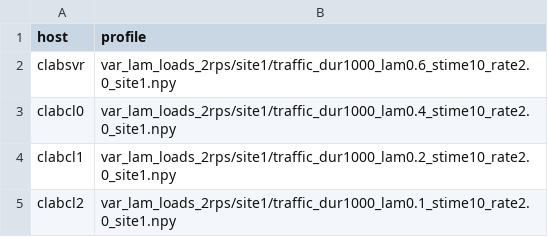
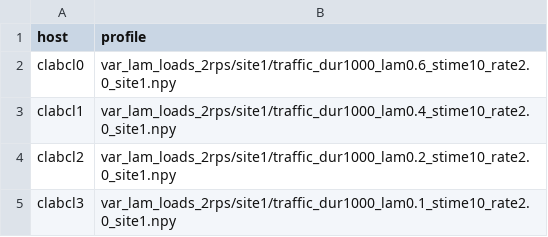
Before and after one commit to gt-epl/feo-loadgen, a CSV file: profiles/profile.csv, drawn as a sheet.

Commit message:
Use only clabcl_i as hostname

```diff
--- a/profiles/profile.csv
+++ b/profiles/profile.csv
@@ -1,5 +1,5 @@
 host,profile
-clabsvr,var_lam_loads_2rps/site1/traffic_dur1000_lam0.6_stime10_rate2.0_site1.npy
-clabcl0,var_lam_loads_2rps/site1/traffic_dur1000_lam0.4_stime10_rate2.0_site1.npy
-clabcl1,var_lam_loads_2rps/site1/traffic_dur1000_lam0.2_stime10_rate2.0_site1.npy
-clabcl2,var_lam_loads_2rps/site1/traffic_dur1000_lam0.1_stime10_rate2.0_site1.npy
+clabcl0,var_lam_loads_2rps/site1/traffic_dur1000_lam0.6_stime10_rate2.0_site1.npy
+clabcl1,var_lam_loads_2rps/site1/traffic_dur1000_lam0.4_stime10_rate2.0_site1.npy
+clabcl2,var_lam_loads_2rps/site1/traffic_dur1000_lam0.2_stime10_rate2.0_site1.npy
+clabcl3,var_lam_loads_2rps/site1/traffic_dur1000_lam0.1_stime10_rate2.0_site1.npy
```
Also changed, not shown: profiles/profile1.csv, profiles/profile4.csv, 2 other files.
